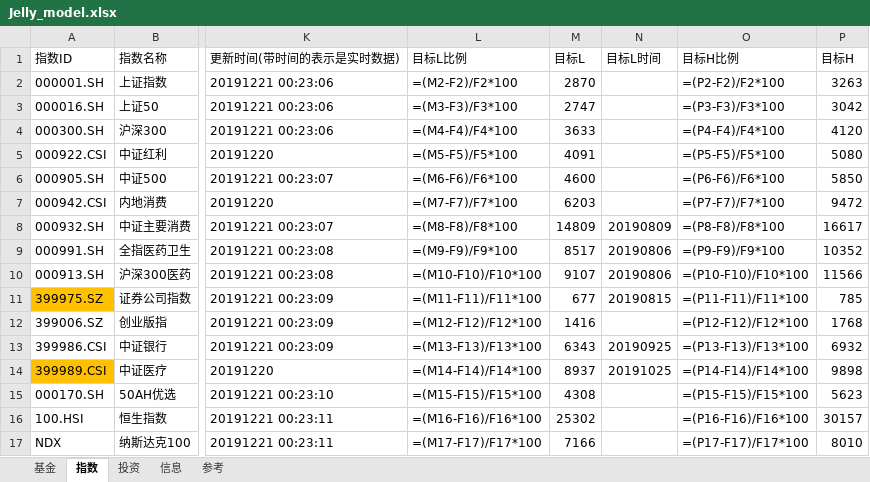
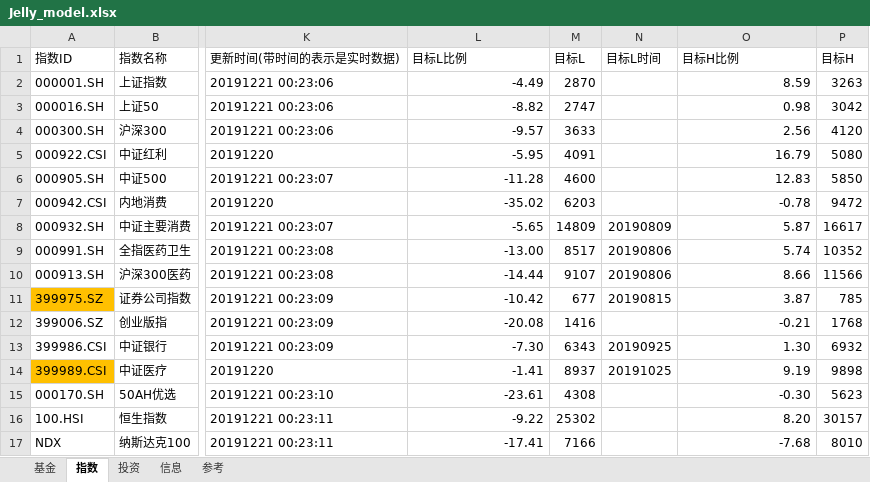
Before and after one commit to sinojelly/FundHelper, an Excel workbook: fund/Jelly_model.xlsx, sheet 指数, drawn as a sheet; only a part is shown, gaps mark what is left out; values as stored, in another font and other column widths than the file's, no borders; formulas without a stored value are shown as written; conditional formats not drawn; the diff names each change by its address in the sheet, - before the commit and + after, or states it on an @@ line.

```diff
--- a/fund/Jelly_model.xlsx (sheet 指数)
+++ b/fund/Jelly_model.xlsx (sheet 指数)
-L2 (目标L比例): =(M2-F2)/F2*100
+L2 (目标L比例): -4.49
-O2 (目标H比例): =(P2-F2)/F2*100
+O2 (目标H比例): 8.59
-L3 (目标L比例): =(M3-F3)/F3*100
+L3 (目标L比例): -8.82
-O3 (目标H比例): =(P3-F3)/F3*100
+O3 (目标H比例): 0.98
-L4 (目标L比例): =(M4-F4)/F4*100
+L4 (目标L比例): -9.57
-O4 (目标H比例): =(P4-F4)/F4*100
+O4 (目标H比例): 2.56
-L5 (目标L比例): =(M5-F5)/F5*100
+L5 (目标L比例): -5.95
-O5 (目标H比例): =(P5-F5)/F5*100
+O5 (目标H比例): 16.79
-L6 (目标L比例): =(M6-F6)/F6*100
+L6 (目标L比例): -11.28
-O6 (目标H比例): =(P6-F6)/F6*100
+O6 (目标H比例): 12.83
-L7 (目标L比例): =(M7-F7)/F7*100
+L7 (目标L比例): -35.02
-O7 (目标H比例): =(P7-F7)/F7*100
+O7 (目标H比例): -0.78
-L8 (目标L比例): =(M8-F8)/F8*100
+L8 (目标L比例): -5.65
-O8 (目标H比例): =(P8-F8)/F8*100
+O8 (目标H比例): 5.87
-L9 (目标L比例): =(M9-F9)/F9*100
+L9 (目标L比例): -13.00
-O9 (目标H比例): =(P9-F9)/F9*100
+O9 (目标H比例): 5.74
-L10 (目标L比例): =(M10-F10)/F10*100
+L10 (目标L比例): -14.44
-O10 (目标H比例): =(P10-F10)/F10*100
+O10 (目标H比例): 8.66
-L11 (目标L比例): =(M11-F11)/F11*100
+L11 (目标L比例): -10.42
-O11 (目标H比例): =(P11-F11)/F11*100
+O11 (目标H比例): 3.87
-L12 (目标L比例): =(M12-F12)/F12*100
+L12 (目标L比例): -20.08
-O12 (目标H比例): =(P12-F12)/F12*100
+O12 (目标H比例): -0.21
-L13 (目标L比例): =(M13-F13)/F13*100
+L13 (目标L比例): -7.30
-O13 (目标H比例): =(P13-F13)/F13*100
+O13 (目标H比例): 1.30
-L14 (目标L比例): =(M14-F14)/F14*100
+L14 (目标L比例): -1.41
-O14 (目标H比例): =(P14-F14)/F14*100
+O14 (目标H比例): 9.19
-L15 (目标L比例): =(M15-F15)/F15*100
+L15 (目标L比例): -23.61
-O15 (目标H比例): =(P15-F15)/F15*100
+O15 (目标H比例): -0.30
-L16 (目标L比例): =(M16-F16)/F16*100
+L16 (目标L比例): -9.22
-O16 (目标H比例): =(P16-F16)/F16*100
+O16 (目标H比例): 8.20
-L17 (目标L比例): =(M17-F17)/F17*100
+L17 (目标L比例): -17.41
-O17 (目标H比例): =(P17-F17)/F17*100
+O17 (目标H比例): -7.68
```
Also changed, not shown: sheet 基金.
